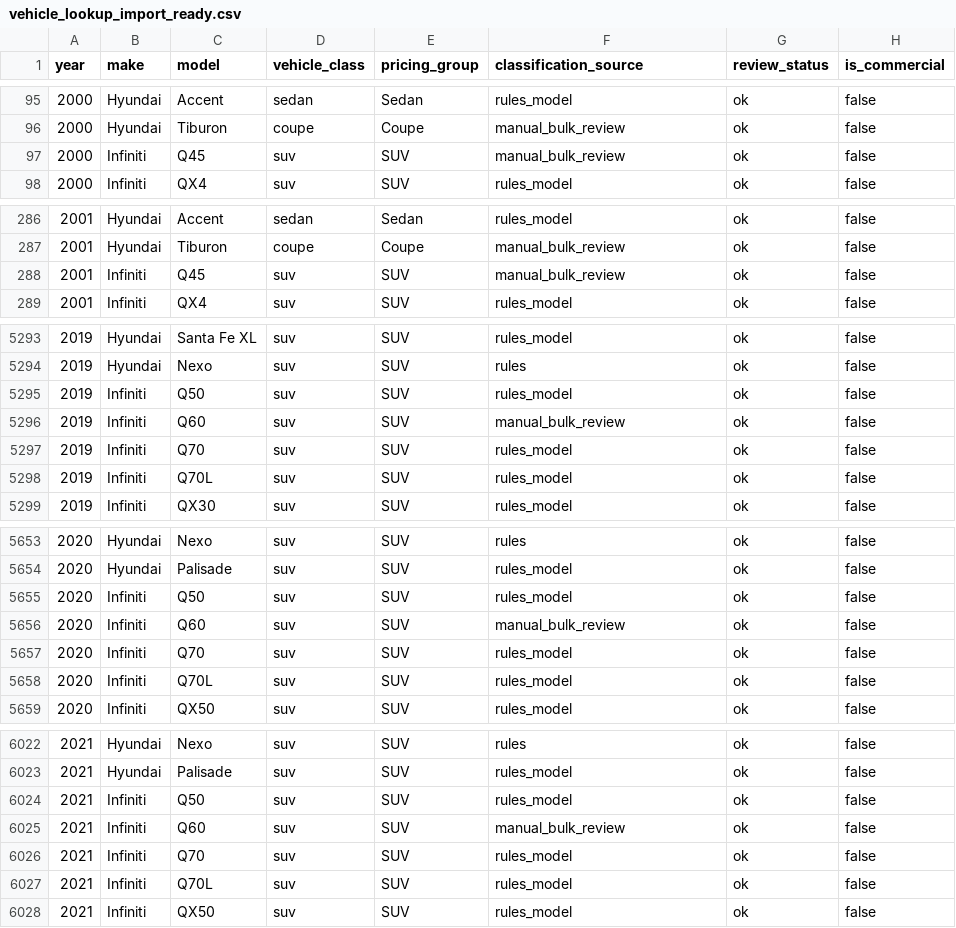
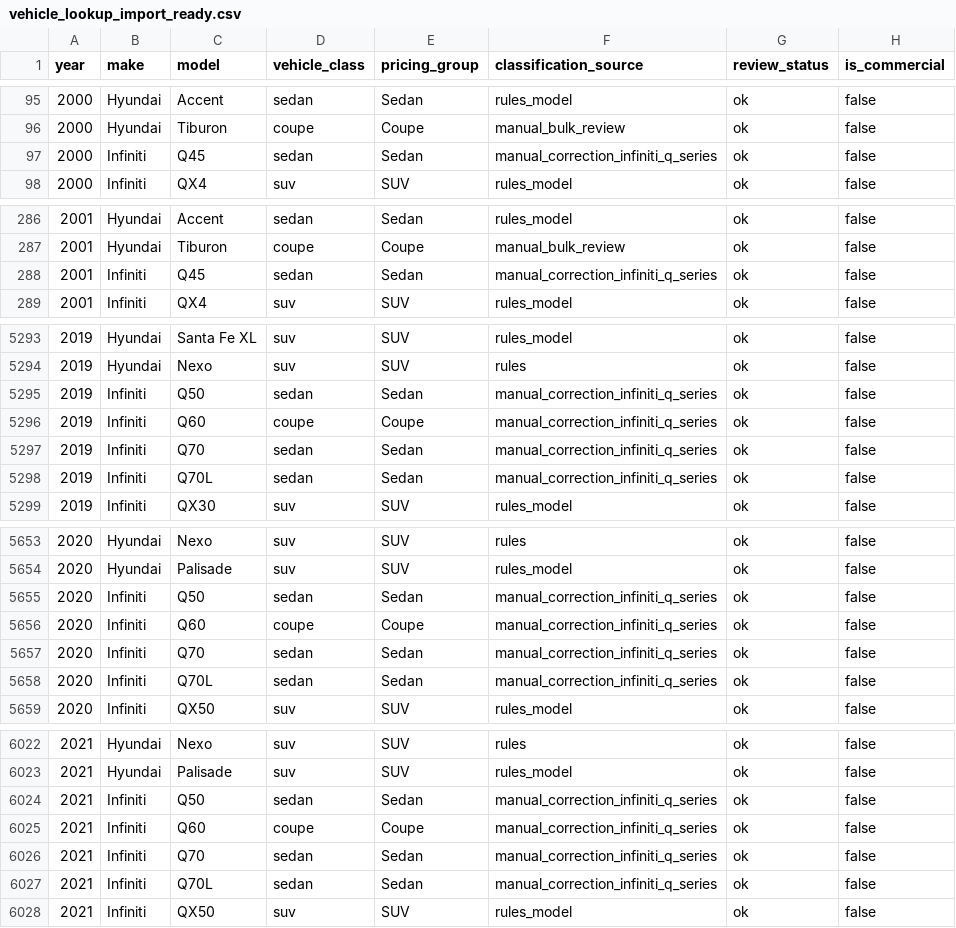
Before and after one commit to jasnm21-wq/prokvik-data, a CSV file: vehicle-lookup/vehicle_lookup_import_ready.csv, drawn as a sheet; only a part is shown, gaps mark what is left out; the diff covers the shown part only.

Commit message:
data: regenerate Infiniti Q-series classifications

```diff
--- a/vehicle-lookup/vehicle_lookup_import_ready.csv
+++ b/vehicle-lookup/vehicle_lookup_import_ready.csv
@@ -96,3 +96,3 @@ year,make,model,vehicle_class,pricing_group,classification_source,review_status,
 2000,Hyundai,Tiburon,coupe,Coupe,manual_bulk_review,ok,false
-2000,Infiniti,Q45,suv,SUV,manual_bulk_review,ok,false
+2000,Infiniti,Q45,sedan,Sedan,manual_correction_infiniti_q_series,ok,false
 2000,Infiniti,QX4,suv,SUV,rules_model,ok,false
@@ -287,3 +287,3 @@ year,make,model,vehicle_class,pricing_group,classification_source,review_status,
 2001,Hyundai,Tiburon,coupe,Coupe,manual_bulk_review,ok,false
-2001,Infiniti,Q45,suv,SUV,manual_bulk_review,ok,false
+2001,Infiniti,Q45,sedan,Sedan,manual_correction_infiniti_q_series,ok,false
 2001,Infiniti,QX4,suv,SUV,rules_model,ok,false
@@ -5294,6 +5294,6 @@ year,make,model,vehicle_class,pricing_group,classification_source,review_status,
 2019,Hyundai,Nexo,suv,SUV,rules,ok,false
-2019,Infiniti,Q50,suv,SUV,rules_model,ok,false
-2019,Infiniti,Q60,suv,SUV,manual_bulk_review,ok,false
-2019,Infiniti,Q70,suv,SUV,rules_model,ok,false
-2019,Infiniti,Q70L,suv,SUV,rules_model,ok,false
+2019,Infiniti,Q50,sedan,Sedan,manual_correction_infiniti_q_series,ok,false
+2019,Infiniti,Q60,coupe,Coupe,manual_correction_infiniti_q_series,ok,false
+2019,Infiniti,Q70,sedan,Sedan,manual_correction_infiniti_q_series,ok,false
+2019,Infiniti,Q70L,sedan,Sedan,manual_correction_infiniti_q_series,ok,false
 2019,Infiniti,QX30,suv,SUV,rules_model,ok,false
@@ -5654,6 +5654,6 @@ year,make,model,vehicle_class,pricing_group,classification_source,review_status,
 2020,Hyundai,Palisade,suv,SUV,rules_model,ok,false
-2020,Infiniti,Q50,suv,SUV,rules_model,ok,false
-2020,Infiniti,Q60,suv,SUV,manual_bulk_review,ok,false
-2020,Infiniti,Q70,suv,SUV,rules_model,ok,false
-2020,Infiniti,Q70L,suv,SUV,rules_model,ok,false
+2020,Infiniti,Q50,sedan,Sedan,manual_correction_infiniti_q_series,ok,false
+2020,Infiniti,Q60,coupe,Coupe,manual_correction_infiniti_q_series,ok,false
+2020,Infiniti,Q70,sedan,Sedan,manual_correction_infiniti_q_series,ok,false
+2020,Infiniti,Q70L,sedan,Sedan,manual_correction_infiniti_q_series,ok,false
 2020,Infiniti,QX50,suv,SUV,rules_model,ok,false
@@ -6023,6 +6023,6 @@ year,make,model,vehicle_class,pricing_group,classification_source,review_status,
 2021,Hyundai,Palisade,suv,SUV,rules_model,ok,false
-2021,Infiniti,Q50,suv,SUV,rules_model,ok,false
-2021,Infiniti,Q60,suv,SUV,manual_bulk_review,ok,false
-2021,Infiniti,Q70,suv,SUV,rules_model,ok,false
-2021,Infiniti,Q70L,suv,SUV,rules_model,ok,false
+2021,Infiniti,Q50,sedan,Sedan,manual_correction_infiniti_q_series,ok,false
+2021,Infiniti,Q60,coupe,Coupe,manual_correction_infiniti_q_series,ok,false
+2021,Infiniti,Q70,sedan,Sedan,manual_correction_infiniti_q_series,ok,false
+2021,Infiniti,Q70L,sedan,Sedan,manual_correction_infiniti_q_series,ok,false
 2021,Infiniti,QX50,suv,SUV,rules_model,ok,false
```
Also changed, not shown: 96 edited cells elsewhere in this file.
